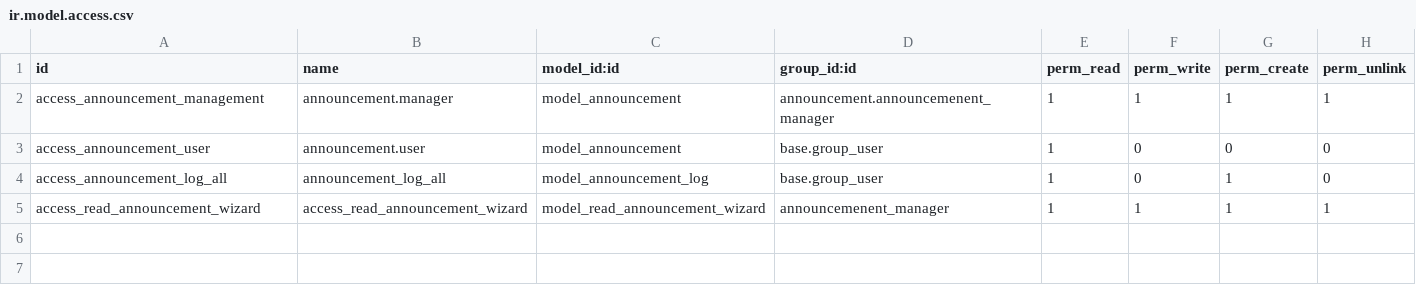
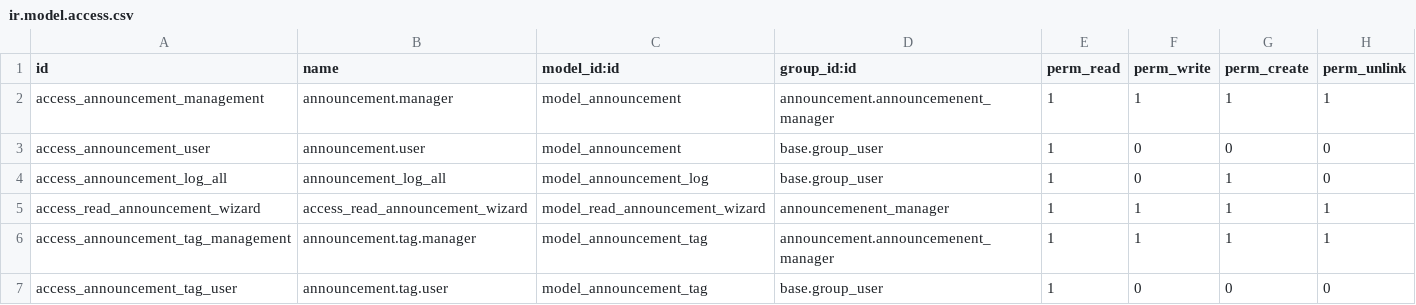
Before and after one commit to xaviedoanhduy/server-ux, a CSV file: announcement/security/ir.model.access.csv, drawn as a sheet; the diff names each change by its address in the sheet, - before the commit and + after, or states it on an @@ line.

Commit message:
[IMP] announcement: Add Announcement Tags
TT43045

```diff
--- a/announcement/security/ir.model.access.csv
+++ b/announcement/security/ir.model.access.csv
+row 6: access_announcement_tag_management | announcement.tag.manager | model_announcement_tag | announcement.announcemenent_manager | 1 | 1 | 1 | 1
+row 7: access_announcement_tag_user | announcement.tag.user | model_announcement_tag | base.group_user | 1 | 0 | 0 | 0
```
Also changed, not shown: 10 other files.
